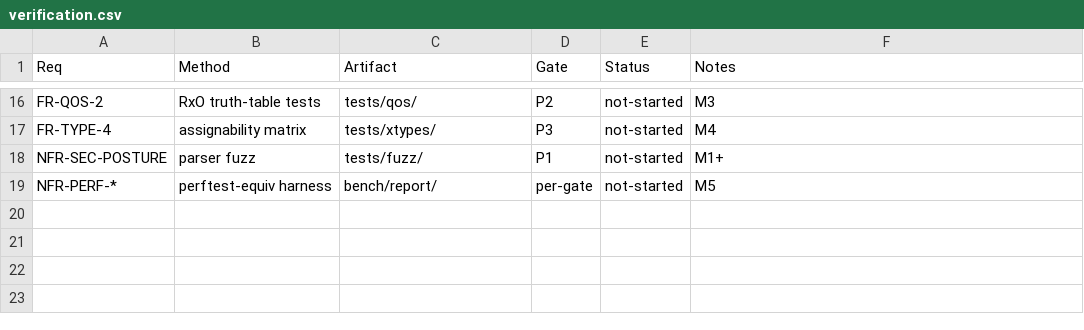
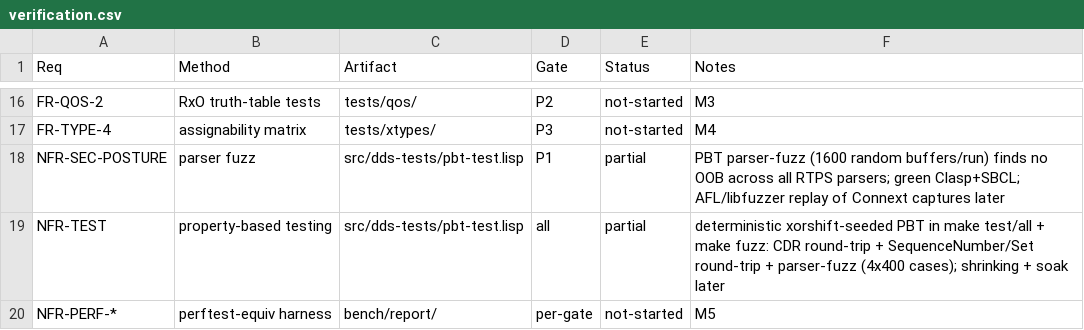
Before and after one commit to goenninger-b-t/dds, a CSV file: docs/verification.csv, drawn as a sheet; only a part is shown, gaps mark what is left out.

```diff
--- a/docs/verification.csv
+++ b/docs/verification.csv
@@ -17,3 +17,4 @@ FR-QOS-2,RxO truth-table tests,tests/qos/,P2,not-started,M3
 FR-TYPE-4,assignability matrix,tests/xtypes/,P3,not-started,M4
-NFR-SEC-POSTURE,parser fuzz,tests/fuzz/,P1,not-started,M1+
+NFR-SEC-POSTURE,parser fuzz,src/dds-tests/pbt-test.lisp,P1,partial,PBT parser-fuzz (1600 random buffers/run) finds no OOB across all RTPS parsers; green Clasp+SBCL; AFL/libfuzzer replay of Connext captures later
+NFR-TEST,property-based testing,src/dds-tests/pbt-test.lisp,all,partial,deterministic xorshift-seeded PBT in make test/all + make fuzz: CDR round-trip + SequenceNumber/Set round-trip + parser-fuzz (4x400 cases); shrinking + soak later
 NFR-PERF-*,perftest-equiv harness,bench/report/,per-gate,not-started,M5
```
Also changed, not shown: 5 other files.
